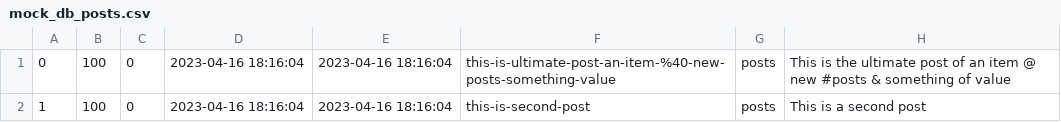
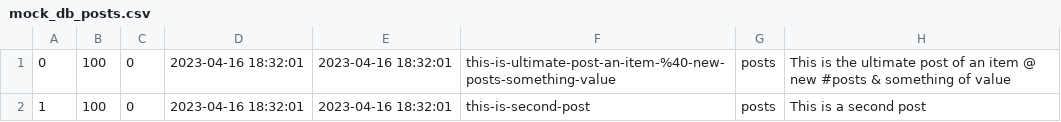
Before and after one commit to a-bakos/gazebo-cms, a CSV file: mock_db_posts.csv, drawn as a sheet.

```diff
--- a/mock_db_posts.csv
+++ b/mock_db_posts.csv
@@ -1,2 +1,2 @@
-0,100,0,2023-04-16 18:16:04,2023-04-16 18:16:04,this-is-ultimate-post-an-item-%40-new-posts-something-value,posts,This is the ultimate post of an item @ new #posts & something of value,,,
-1,100,0,2023-04-16 18:16:04,2023-04-16 18:16:04,this-is-second-post,posts,This is a second post,,,
+0,100,0,2023-04-16 18:32:01,2023-04-16 18:32:01,this-is-ultimate-post-an-item-%40-new-posts-something-value,posts,This is the ultimate post of an item @ new #posts & something of value,,,
+1,100,0,2023-04-16 18:32:01,2023-04-16 18:32:01,this-is-second-post,posts,This is a second post,,,
```
Also changed, not shown: 2 other files.
